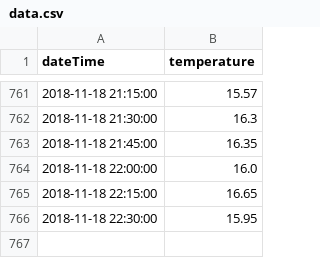
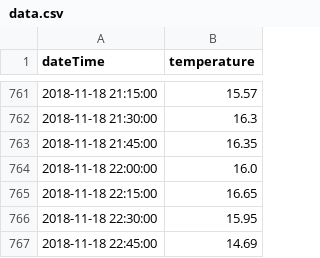
Before and after one commit to bryanhonof/Smart-Systems-Assignment-1, a CSV file: Python/data.csv, drawn as a sheet; only a part is shown, gaps mark what is left out.

Commit message:
modified:   Python/data.csv 	modified:   Python/get_data.ipynb

```diff
--- a/Python/data.csv
+++ b/Python/data.csv
@@ -766 +766,2 @@ dateTime,temperature
 2018-11-18 22:30:00,15.95
+2018-11-18 22:45:00,14.69
```
Also changed, not shown: 1 other file.
